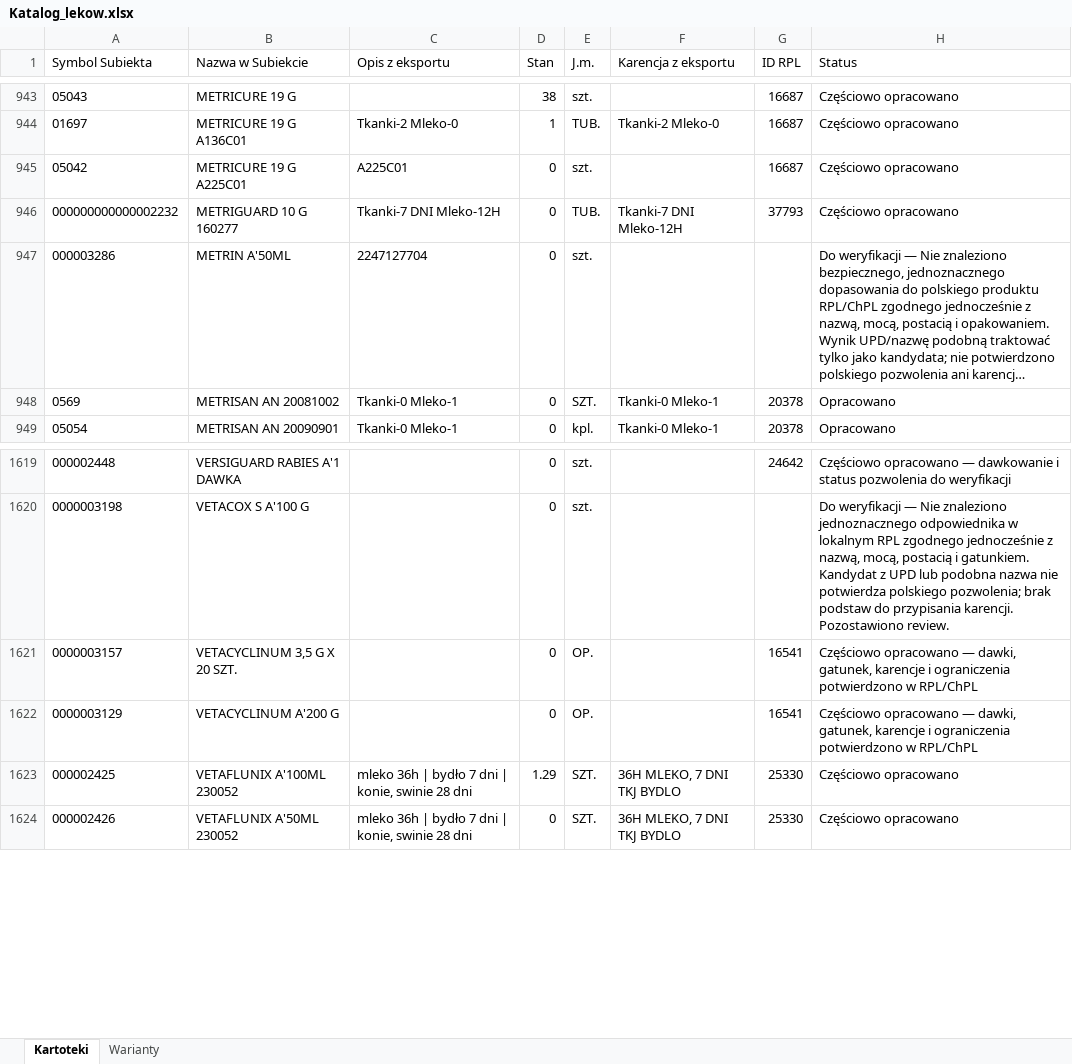
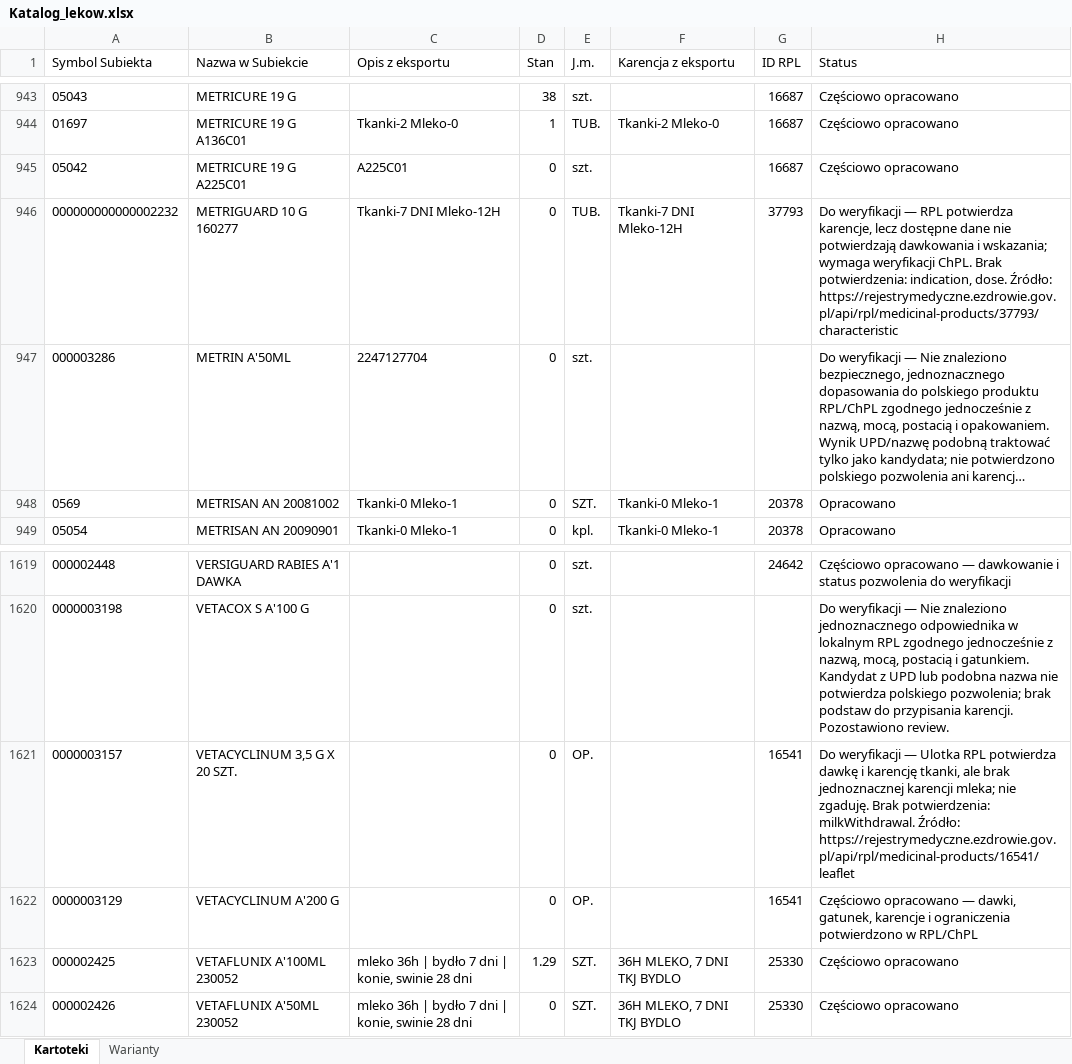
Before and after one commit to VViktorr/Karty-leczenia-zwierzat, an Excel workbook: data/Katalog_lekow.xlsx, sheet Kartoteki, drawn as a sheet; only a part is shown, gaps mark what is left out; long unchanged cells end in …; values as stored, in another font and other column widths than the file's, no borders; table styles not drawn; the diff covers the shown part only; the diff names each change by its address in the sheet, - before the commit and + after, or states it on an @@ line.

```diff
--- a/data/Katalog_lekow.xlsx (sheet Kartoteki)
+++ b/data/Katalog_lekow.xlsx (sheet Kartoteki)
-H946 (Status): Częściowo opracowano
+H946 (Status): Do weryfikacji — RPL potwierdza karencje, lecz dostępne dane nie potwierdzają dawkowania i wskazania; wymaga weryfikacji ChPL. Brak potwierdzenia: indication, dose. Źródło: https://rejestrymedyczne.ezdrowie.gov.pl/api/rpl/medicinal-products/37793/characteristic
-H1621 (Status): Częściowo opracowano — dawki, gatunek, karencje i ograniczenia potwierdzono w RPL/ChPL
+H1621 (Status): Do weryfikacji — Ulotka RPL potwierdza dawkę i karencję tkanki, ale brak jednoznacznej karencji mleka; nie zgaduję. Brak potwierdzenia: milkWithdrawal. Źródło: https://rejestrymedyczne.ezdrowie.gov.pl/api/rpl/medicinal-products/16541/leaflet
```
Also changed, not shown: 12 edited cells elsewhere in this sheet, sheet Warianty.
